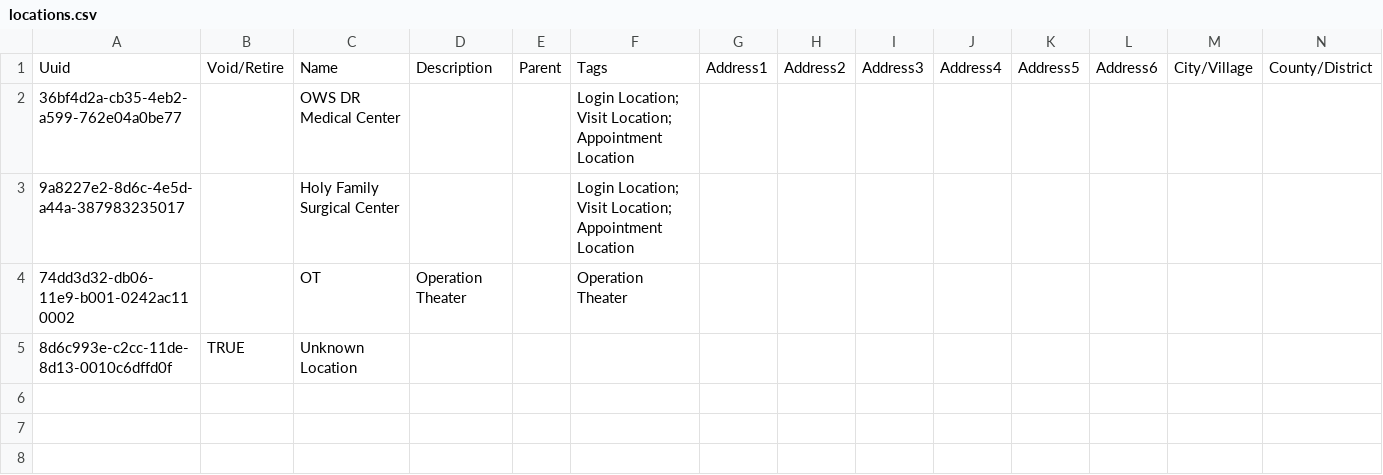
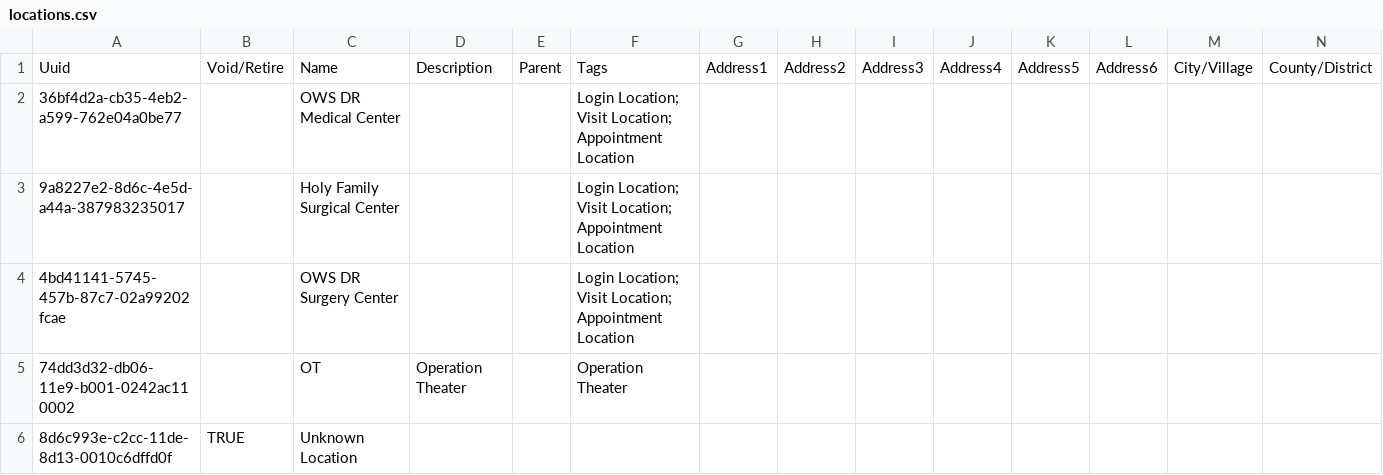
Before and after one commit to globalhealthcoalition/openmrs-config-ghc, a CSV file: configuration/locations/locations.csv, drawn as a sheet; only a part is shown; rows hold the shown columns only; the diff names each change by its address in the sheet, - before the commit and + after, or states it on an @@ line.

Commit message:
Add 'OWS DR Surgery Center' location (#87)

```diff
--- a/configuration/locations/locations.csv
+++ b/configuration/locations/locations.csv
+row 4: 4bd41141-5745-457b-87c7-02a99202fcae |  | OWS DR Surgery Center |  |  | Login Location; Visit Location; Appointment Location
```
Also changed, not shown: 1 other file.
